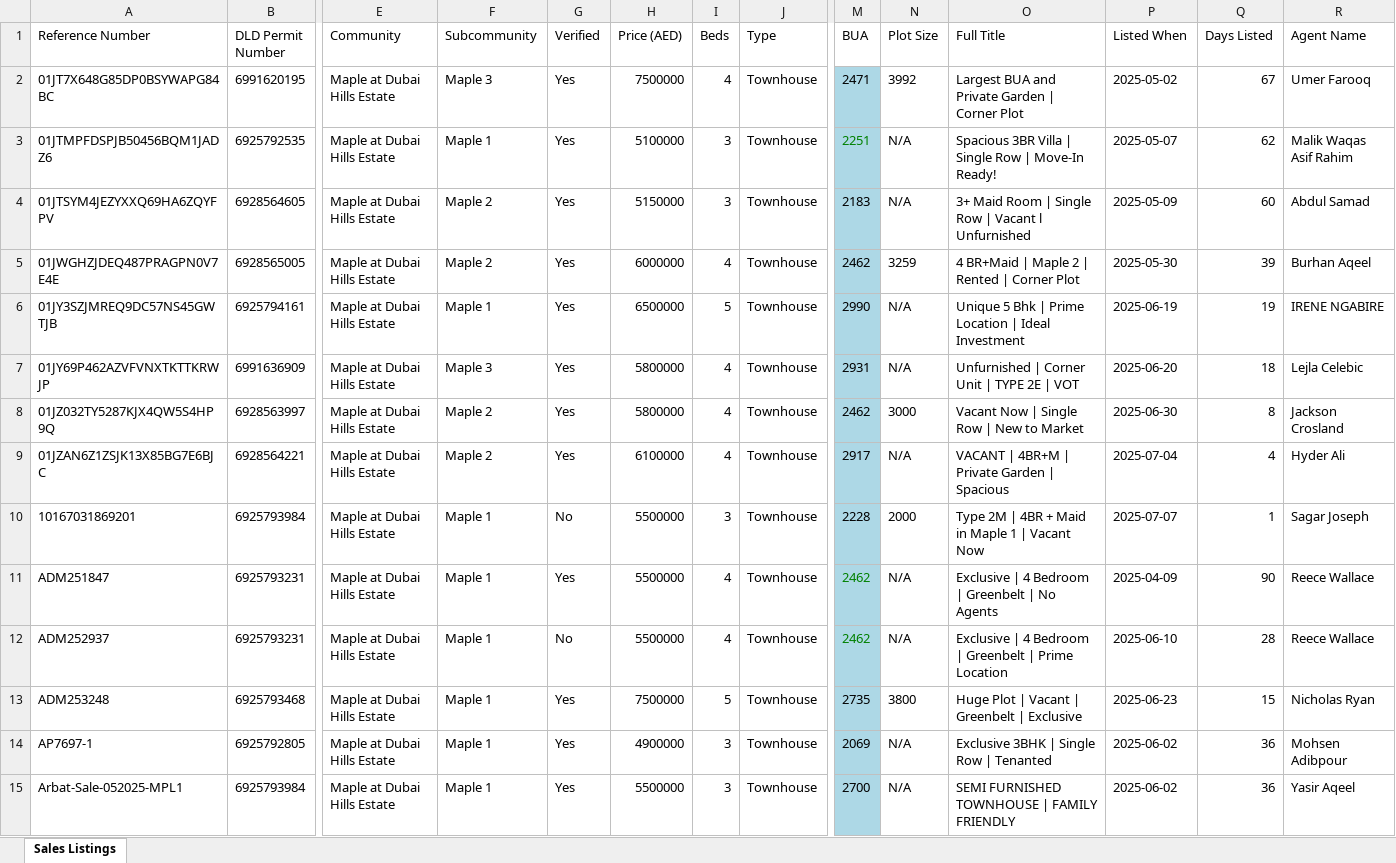
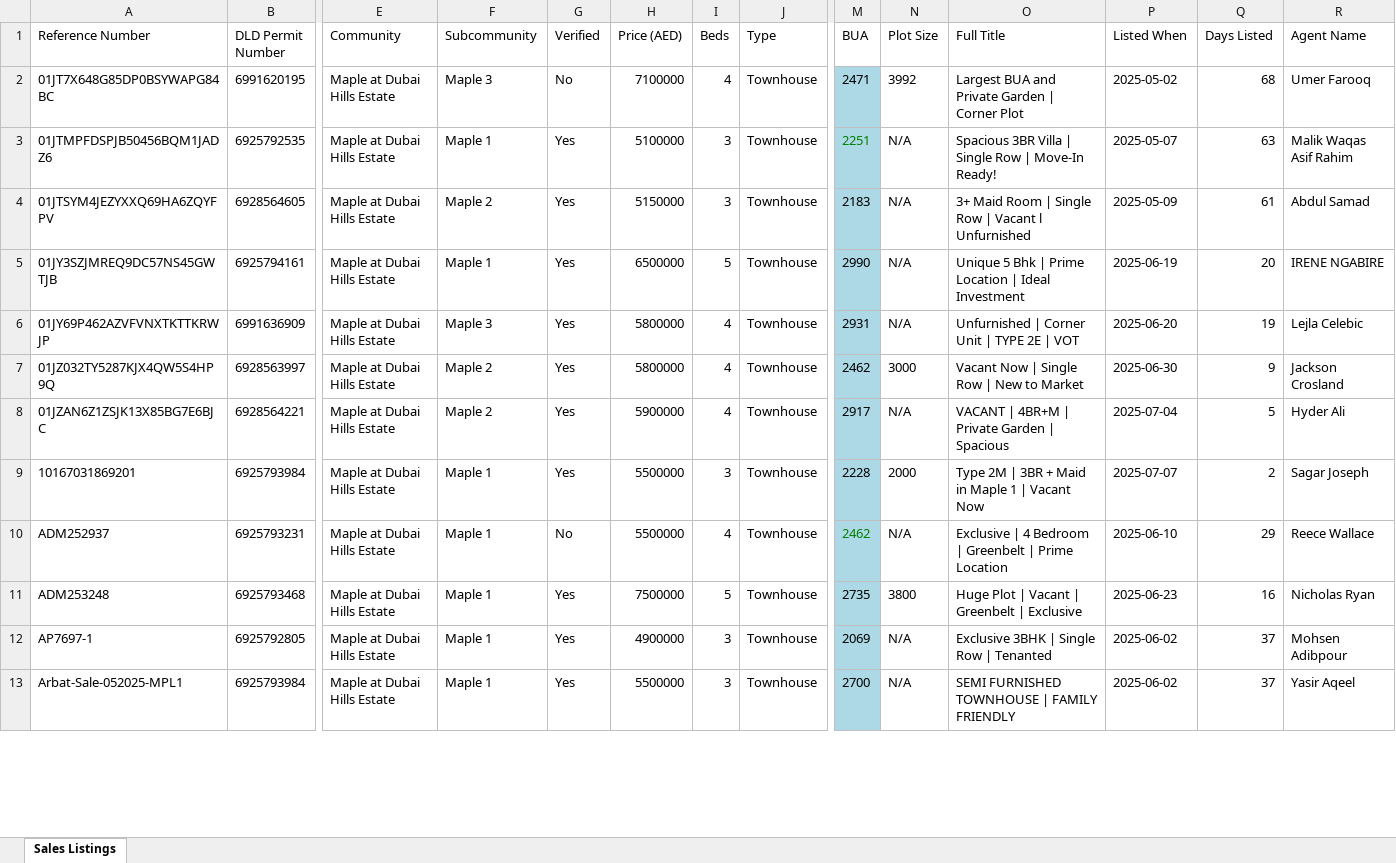
Before and after one commit to Levan91/MegaValuationer, an Excel workbook: Data/Listings/maple.xlsx, sheet Sales Listings, drawn as a sheet; only a part is shown, gaps mark what is left out; values as stored, in another font and other column widths than the file's, no borders; removed rows and columns are numbered as before the commit, all else as after; rows hold the shown columns only; the diff covers the shown part only; the diff names each change by its address in the sheet, - before the commit and + after, or states it on an @@ line.

```diff
--- a/Data/Listings/maple.xlsx (sheet Sales Listings)
+++ b/Data/Listings/maple.xlsx (sheet Sales Listings)
-G2 (Verified): Yes
+G2 (Verified): No
-H2 (Price (AED)): 7500000
+H2 (Price (AED)): 7100000
-Q2 (Days Listed): 67
+Q2 (Days Listed): 68
-Q3 (Days Listed): 62
+Q3 (Days Listed): 63
-Q4 (Days Listed): 60
+Q4 (Days Listed): 61
-row 5: 01JWGHZJDEQ487PRAGPN0V7E4E | 6928565005 | Maple at Dubai Hills Estate | Maple 2 | Yes | 6000000 | 4 | Townhouse | 2462 | 3259 | 4 BR+Maid | Maple 2 | Rented | Corner Plot | 2025-05-30 | 39 | Burhan Aqeel
-Q5 (Days Listed): 19
+Q5 (Days Listed): 20
-Q6 (Days Listed): 18
+Q6 (Days Listed): 19
-Q7 (Days Listed): 8
+Q7 (Days Listed): 9
-H8 (Price (AED)): 6100000
+H8 (Price (AED)): 5900000
-Q8 (Days Listed): 4
+Q8 (Days Listed): 5
-G9 (Verified): No
+G9 (Verified): Yes
-O9 (Full Title): Type 2M | 4BR + Maid in Maple 1 | Vacant Now
+O9 (Full Title): Type 2M | 3BR + Maid in Maple 1 | Vacant Now
-Q9 (Days Listed): 1
+Q9 (Days Listed): 2
-row 11: ADM251847 | 6925793231 | Maple at Dubai Hills Estate | Maple 1 | Yes | 5500000 | 4 | Townhouse | 2462 | N/A | Exclusive | 4 Bedroom | Greenbelt | No Agents | 2025-04-09 | 90 | Reece Wallace
-Q10 (Days Listed): 28
+Q10 (Days Listed): 29
-Q11 (Days Listed): 15
+Q11 (Days Listed): 16
-Q12:Q13 (Days Listed): 36
+Q12:Q13 (Days Listed): 37
```
Also changed, not shown: 16 added rows, 18 removed rows and 89 edited cells elsewhere in this sheet, Data/Listings/sidra.xlsx, Data/Transactions/Maple_transactions.xlsx, 1 other file.
